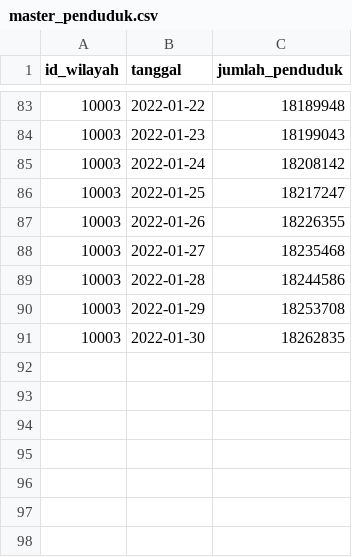
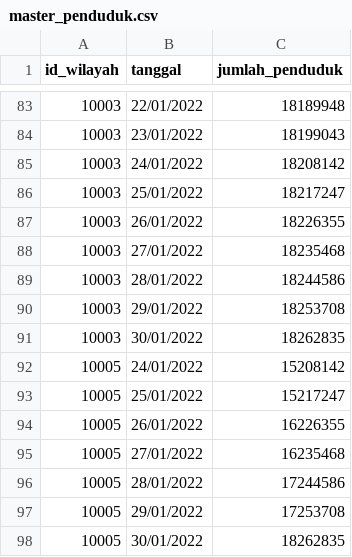
Before and after one commit to blackpens/demo_data, a CSV file: master_penduduk.csv, drawn as a sheet; only a part is shown, gaps mark what is left out; the diff covers the shown part only.

```diff
--- a/master_penduduk.csv
+++ b/master_penduduk.csv
@@ -83,9 +83,16 @@
-10003;2022-01-22;18189948
-10003;2022-01-23;18199043
-10003;2022-01-24;18208142
-10003;2022-01-25;18217247
-10003;2022-01-26;18226355
-10003;2022-01-27;18235468
-10003;2022-01-28;18244586
-10003;2022-01-29;18253708
-10003;2022-01-30;18262835
+10003;22/01/2022;18189948
+10003;23/01/2022;18199043
+10003;24/01/2022;18208142
+10003;25/01/2022;18217247
+10003;26/01/2022;18226355
+10003;27/01/2022;18235468
+10003;28/01/2022;18244586
+10003;29/01/2022;18253708
+10003;30/01/2022;18262835
+10005;24/01/2022;15208142
+10005;25/01/2022;15217247
+10005;26/01/2022;16226355
+10005;27/01/2022;16235468
+10005;28/01/2022;17244586
+10005;29/01/2022;17253708
+10005;30/01/2022;18262835
```
Also changed, not shown: 81 edited cells elsewhere in this file, 1 other file.
